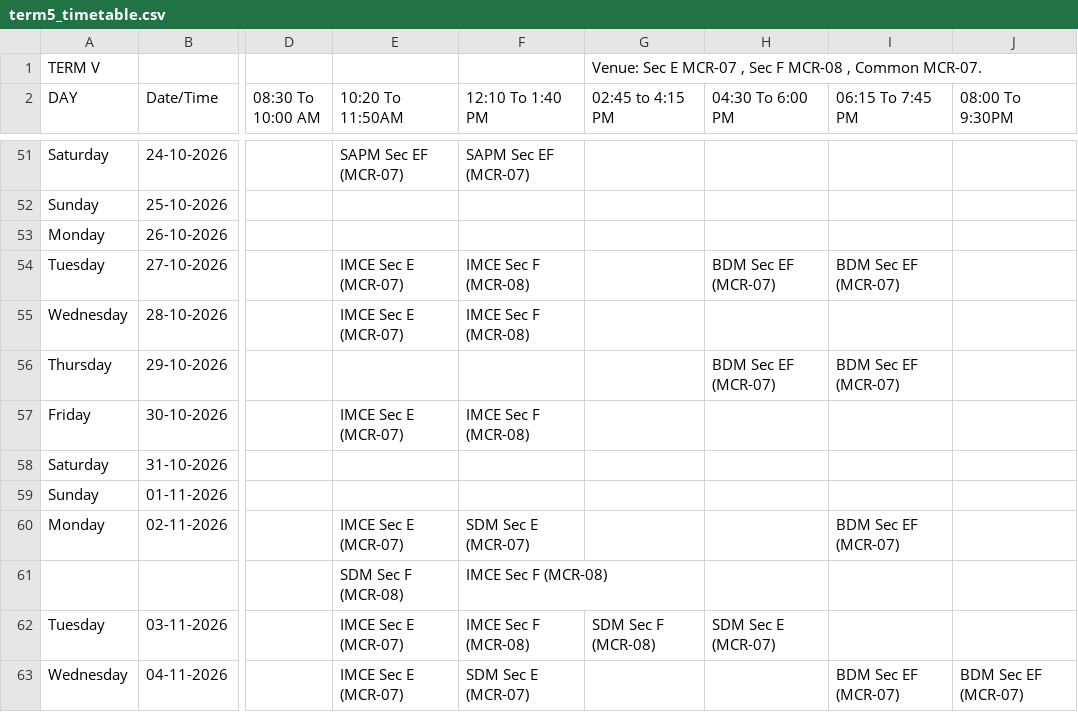
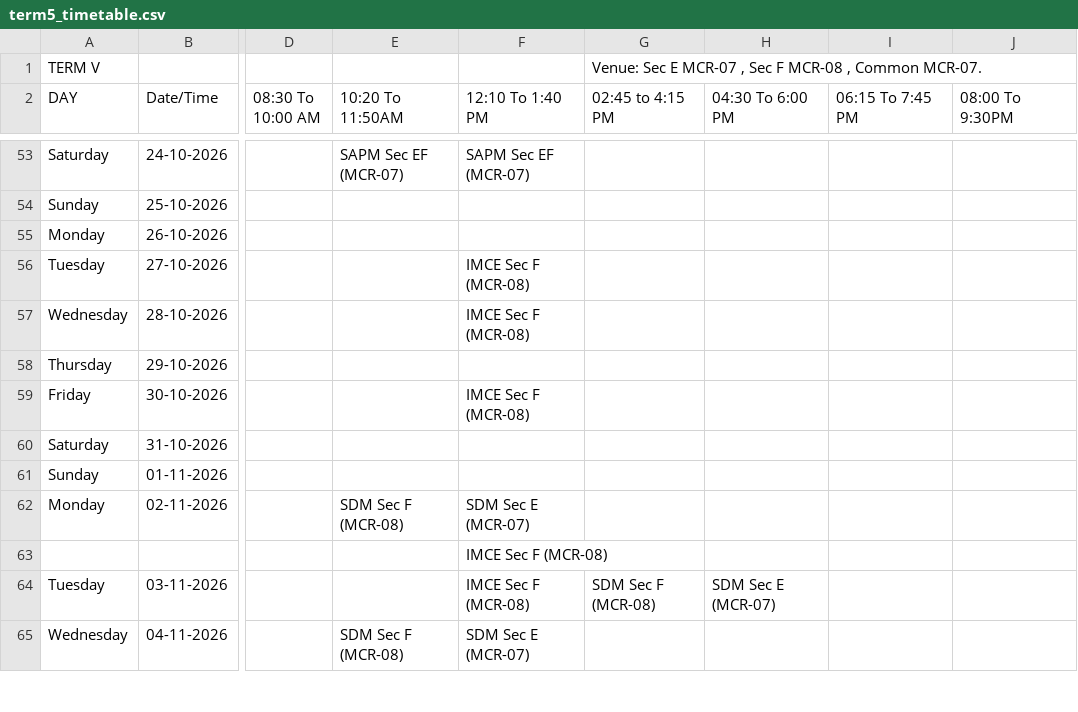
Before and after one commit to Acethelast78/careernavigator, a CSV file: term5_timetable.csv, drawn as a sheet; only a part is shown, gaps mark what is left out; addresses are those after the commit; the diff covers the shown part only; the diff names each change by its address in the sheet, - before the commit and + after, or states it on an @@ line.

```diff
--- a/term5_timetable.csv
+++ b/term5_timetable.csv
-E56:E57 (10:20 To 11:50AM): IMCE Sec E (MCR-07)
+E56:E57 (10:20 To 11:50AM): (empty)
-H56 (04:30 To 6:00 PM): BDM Sec EF (MCR-07)
+H56 (04:30 To 6:00 PM): (empty)
-I56 (06:15 To 7:45 PM): BDM Sec EF (MCR-07)
+I56 (06:15 To 7:45 PM): (empty)
-H58 (04:30 To 6:00 PM): BDM Sec EF (MCR-07)
+H58 (04:30 To 6:00 PM): (empty)
-I58 (06:15 To 7:45 PM): BDM Sec EF (MCR-07)
+I58 (06:15 To 7:45 PM): (empty)
-E59 (10:20 To 11:50AM): IMCE Sec E (MCR-07)
+E59 (10:20 To 11:50AM): (empty)
-E62 (10:20 To 11:50AM): IMCE Sec E (MCR-07)
+E62 (10:20 To 11:50AM): SDM Sec F (MCR-08)
-I62 (06:15 To 7:45 PM): BDM Sec EF (MCR-07)
+I62 (06:15 To 7:45 PM): (empty)
-E63 (10:20 To 11:50AM): SDM Sec F (MCR-08)
+E63 (10:20 To 11:50AM): (empty)
-E64 (10:20 To 11:50AM): IMCE Sec E (MCR-07)
+E64 (10:20 To 11:50AM): (empty)
-E65 (10:20 To 11:50AM): IMCE Sec E (MCR-07)
+E65 (10:20 To 11:50AM): SDM Sec F (MCR-08)
-I65 (06:15 To 7:45 PM): BDM Sec EF (MCR-07)
+I65 (06:15 To 7:45 PM): (empty)
-J65 (08:00 To 9:30PM): BDM Sec EF (MCR-07)
+J65 (08:00 To 9:30PM): (empty)
```
Also changed, not shown: 4 added rows, 2 removed rows and 69 edited cells elsewhere in this file, 2 other files.
